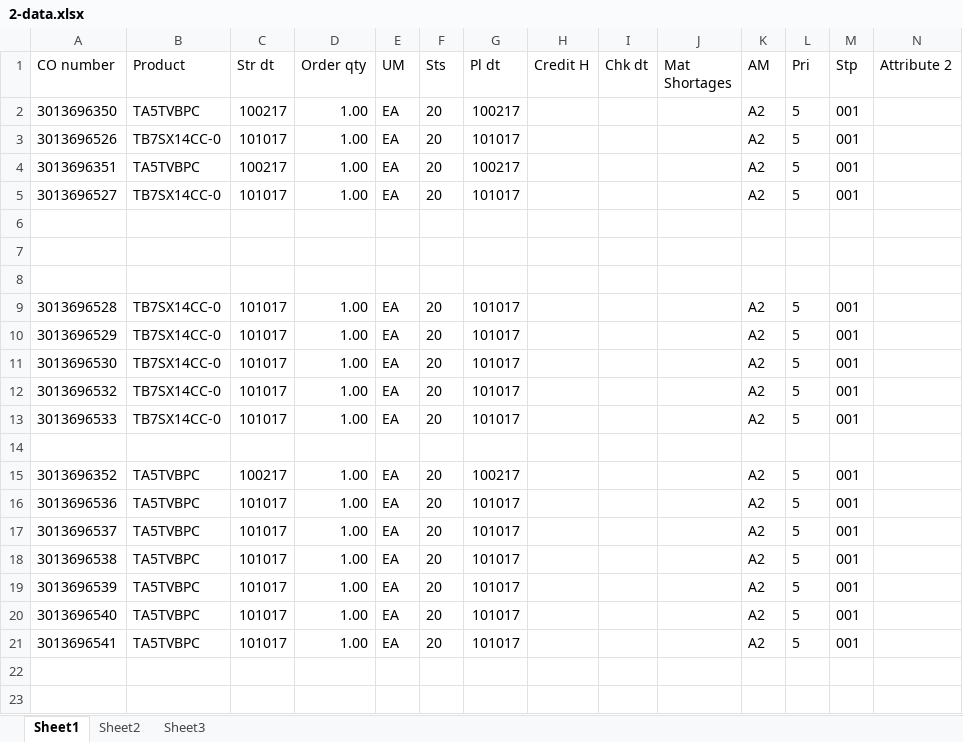
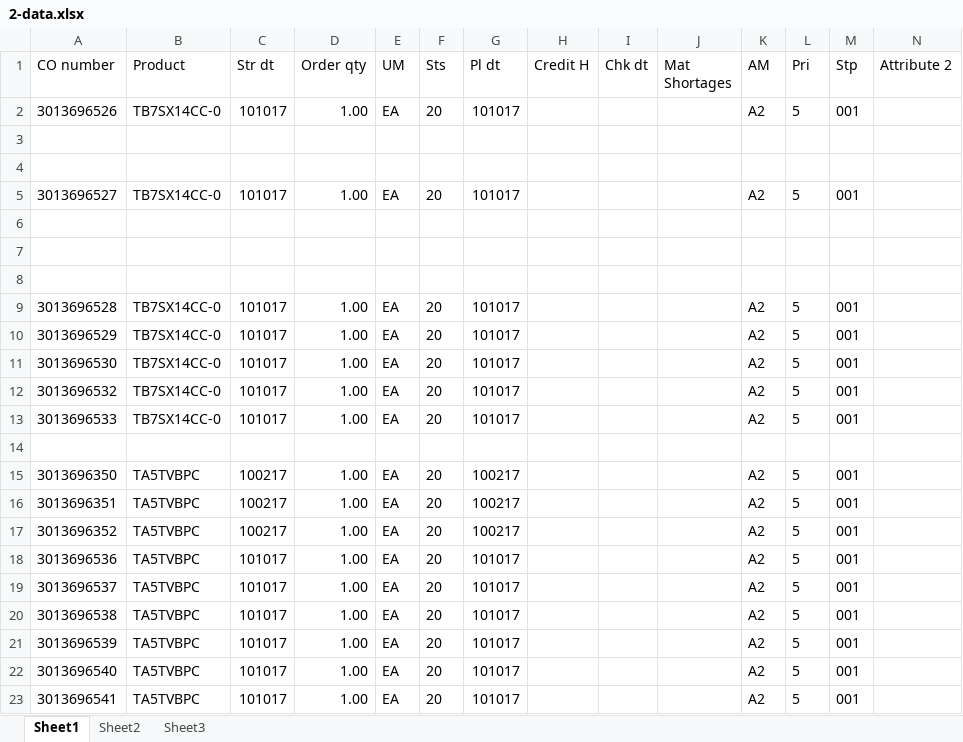
Before and after one commit to hbhardwaj03/Andyz-POC, an Excel workbook: Resources/2-data.xlsx, sheet Sheet1, drawn as a sheet; only a part is shown; values as stored, in another font and other column widths than the file's, no borders; addresses are those after the commit; rows hold the shown columns only; the diff names each change by its address in the sheet, - before the commit and + after, or states it on an @@ line.

Commit message:
update data sources

```diff
--- a/Resources/2-data.xlsx (sheet Sheet1)
+++ b/Resources/2-data.xlsx (sheet Sheet1)
-row 3: 3013696351 | TA5TVBPC | 100217 | 1.00 | EA | 20 | 100217 |  |  |  | A2 | 5 | 001
+row 3: (empty)
+row 4: (empty)
@@ row 2 moved to row 15: 3013696350 @@
+row 16: 3013696351 | TA5TVBPC | 100217 | 1.00 | EA | 20 | 100217 |  |  |  | A2 | 5 | 001
```
Also changed, not shown: Resources/1-Validation.xlsx.
